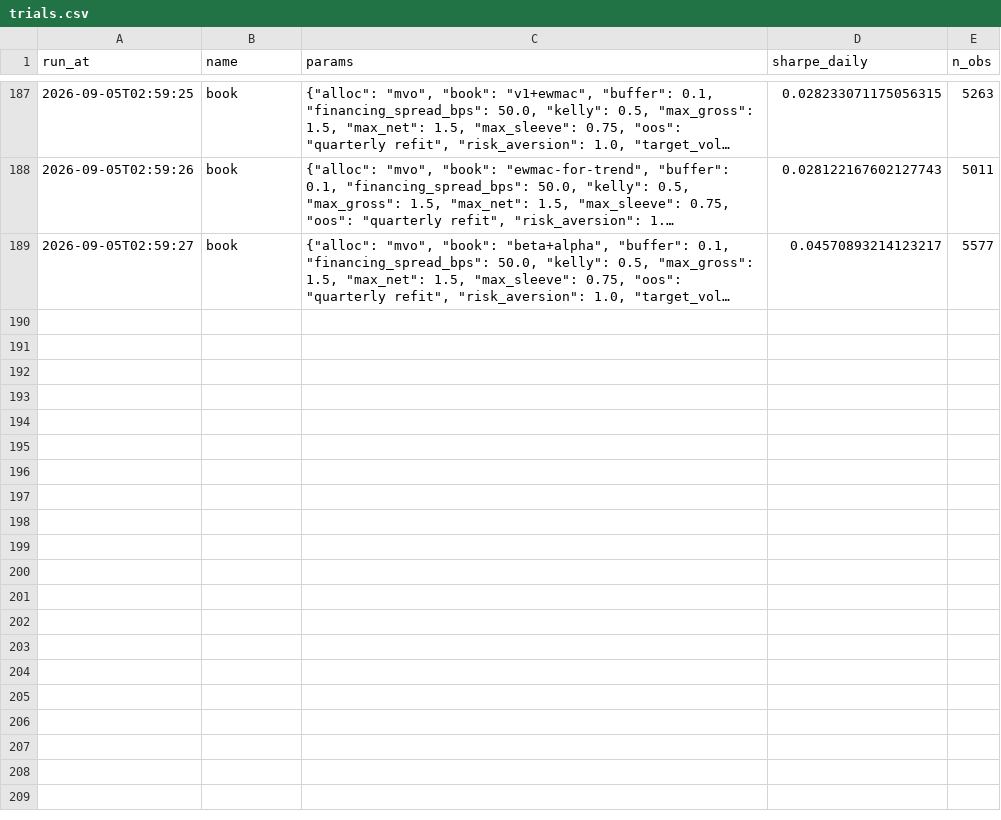
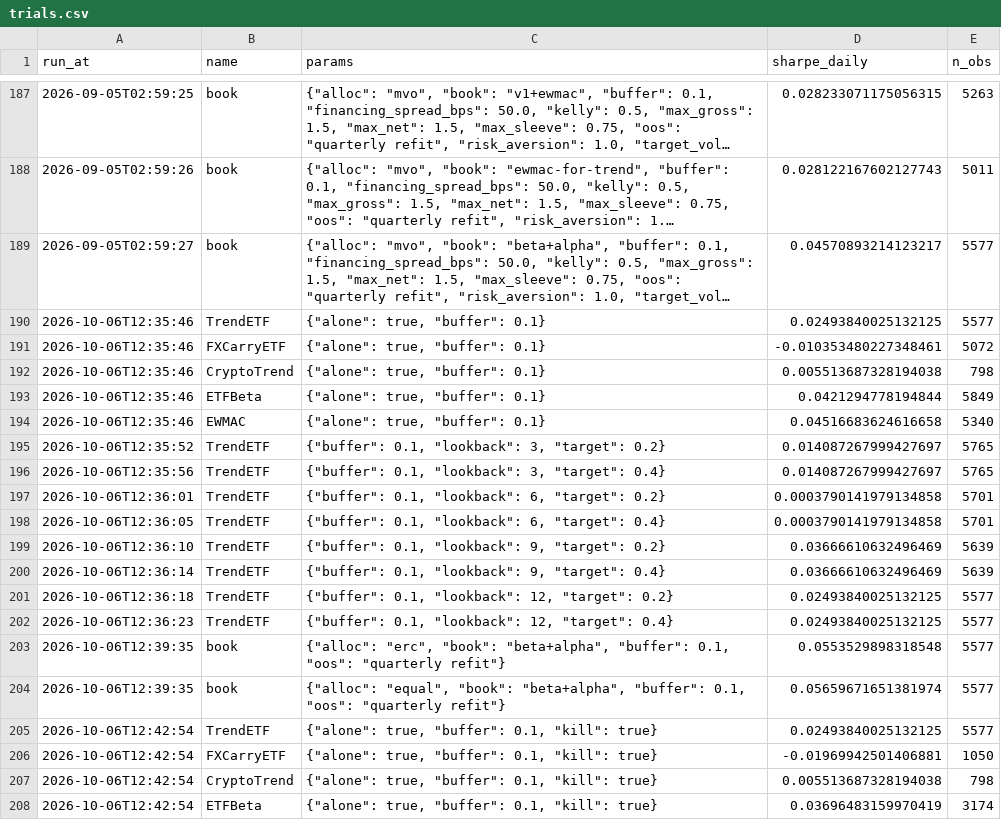
Before and after one commit to kelvinhe724/quant-projects, a CSV file: framework/book/reports/trials.csv, drawn as a sheet; only a part is shown, gaps mark what is left out; long unchanged cells end in …; the diff covers the shown part only; the diff names each change by its address in the sheet, - before the commit and + after, or states it on an @@ line.

Commit message:
Rerun validate.py on the shared order model and move the published honesty numbers with it
Live weights are unchanged (equal, 1/2 each; fit date and panel hash
identical), so nothing that trades moved. What moved: DSR 0.63 to 0.56 as
the trial count rose from 60 to 63, placebo-inclusive 0.57 to 0.50, MinBTL
8.4 to 8.5 years, the book's untouched-window Sharpe 0.79 to 0.81, v1's
0.40 to 0.42. The largest single move is TrendETF's untouched Sharpe, 0.87
to 0.50, the cost of sharing one order model between backtest and live;
EWMAC's 0.41 did not move and still fails its own promotion test, as before.
README and REFUSALS say so in place.

```diff
--- a/framework/book/reports/trials.csv
+++ b/framework/book/reports/trials.csv
+row 190: 2026-10-06T12:35:46 | TrendETF | {"alone": true, "buffer": 0.1} | 0.02493840025132125 | 5577
+row 191: 2026-10-06T12:35:46 | FXCarryETF | {"alone": true, "buffer": 0.1} | -0.010353480227348461 | 5072
+row 192: 2026-10-06T12:35:46 | CryptoTrend | {"alone": true, "buffer": 0.1} | 0.005513687328194038 | 798
+row 193: 2026-10-06T12:35:46 | ETFBeta | {"alone": true, "buffer": 0.1} | 0.0421294778194844 | 5849
+row 194: 2026-10-06T12:35:46 | EWMAC | {"alone": true, "buffer": 0.1} | 0.04516683624616658 | 5340
+row 195: 2026-10-06T12:35:52 | TrendETF | {"buffer": 0.1, "lookback": 3, "target": 0.2} | 0.014087267999427697 | 5765
+row 196: 2026-10-06T12:35:56 | TrendETF | {"buffer": 0.1, "lookback": 3, "target": 0.4} | 0.014087267999427697 | 5765
+row 197: 2026-10-06T12:36:01 | TrendETF | {"buffer": 0.1, "lookback": 6, "target": 0.2} | 0.0003790141979134858 | 5701
+row 198: 2026-10-06T12:36:05 | TrendETF | {"buffer": 0.1, "lookback": 6, "target": 0.4} | 0.0003790141979134858 | 5701
+row 199: 2026-10-06T12:36:10 | TrendETF | {"buffer": 0.1, "lookback": 9, "target": 0.2} | 0.03666610632496469 | 5639
+row 200: 2026-10-06T12:36:14 | TrendETF | {"buffer": 0.1, "lookback": 9, "target": 0.4} | 0.03666610632496469 | 5639
+row 201: 2026-10-06T12:36:18 | TrendETF | {"buffer": 0.1, "lookback": 12, "target": 0.2} | 0.02493840025132125 | 5577
+row 202: 2026-10-06T12:36:23 | TrendETF | {"buffer": 0.1, "lookback": 12, "target": 0.4} | 0.02493840025132125 | 5577
+row 203: 2026-10-06T12:39:35 | book | {"alloc": "erc", "book": "beta+alpha", "buffer": 0.1, "oos": "quarterly refit"} | 0.0553529898318548 | 5577
+row 204: 2026-10-06T12:39:35 | book | {"alloc": "equal", "book": "beta+alpha", "buffer": 0.1, "oos": "quarterly refit"} | 0.05659671651381974 | 5577
+row 205: 2026-10-06T12:42:54 | TrendETF | {"alone": true, "buffer": 0.1, "kill": true} | 0.02493840025132125 | 5577
+row 206: 2026-10-06T12:42:54 | FXCarryETF | {"alone": true, "buffer": 0.1, "kill": true} | -0.01969942501406881 | 1050
+row 207: 2026-10-06T12:42:54 | CryptoTrend | {"alone": true, "buffer": 0.1, "kill": true} | 0.005513687328194038 | 798
+row 208: 2026-10-06T12:42:54 | ETFBeta | {"alone": true, "buffer": 0.1, "kill": true} | 0.03696483159970419 | 3174
```
Also changed, not shown: 21 added rows elsewhere in this file, framework/book/reports/erc_weights.csv, framework/book/reports/mvo_weights.csv, 7 other files.
